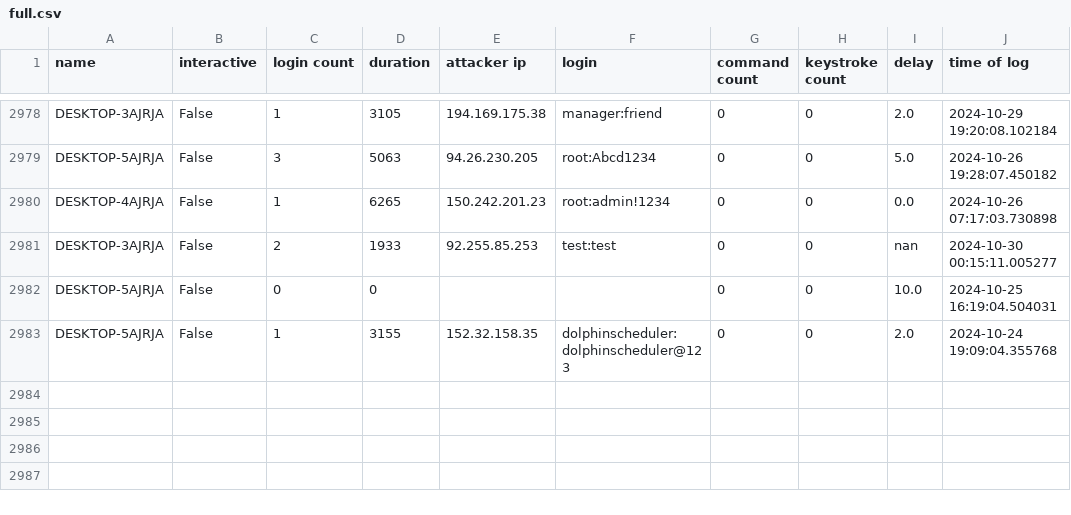
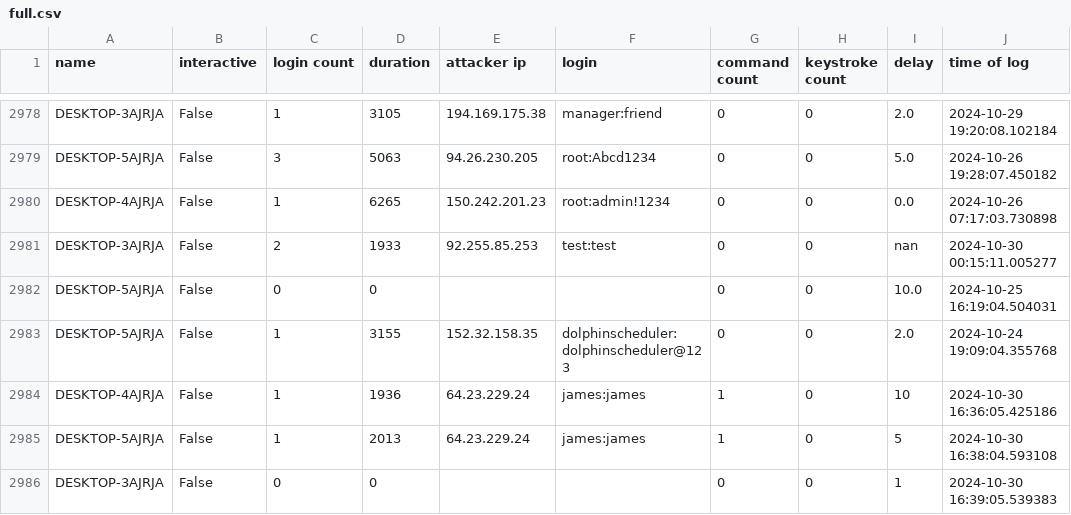
Before and after one commit to ryanfleming23/honeypot-group-1a, a CSV file: dat/full.csv, drawn as a sheet; only a part is shown, gaps mark what is left out.

Commit message:
auto commit Wed 30 Oct 2024 04:40:02 PM EDT

```diff
--- a/dat/full.csv
+++ b/dat/full.csv
@@ -2983 +2983,4 @@ DESKTOP-5AJRJA,False,0,0,,,0,0,10.0,2024-10-25 16:19:04.504031
 DESKTOP-5AJRJA,False,1,3155,152.32.158.35,dolphinscheduler:dolphinscheduler@123,0,0,2.0,2024-10-24 19:09:04.355768
+DESKTOP-4AJRJA,False,1,1936,64.23.229.24,james:james,1,0,10,2024-10-30 16:36:05.425186
+DESKTOP-5AJRJA,False,1,2013,64.23.229.24,james:james,1,0,5,2024-10-30 16:38:04.593108
+DESKTOP-3AJRJA,False,0,0,,,0,0,1,2024-10-30 16:39:05.539383
```
